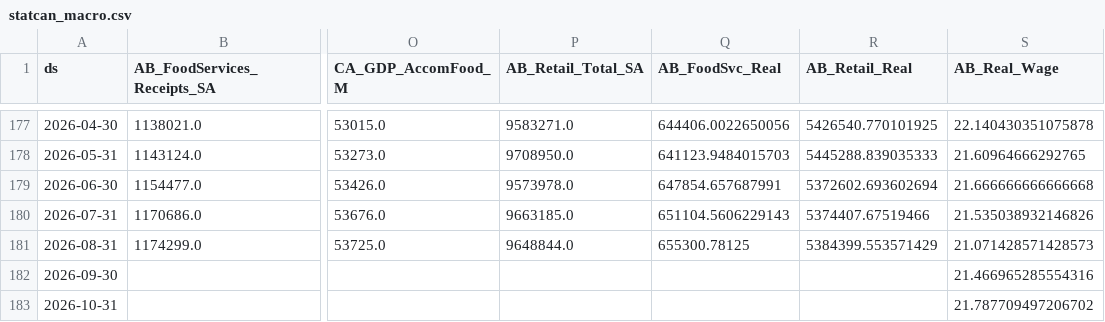
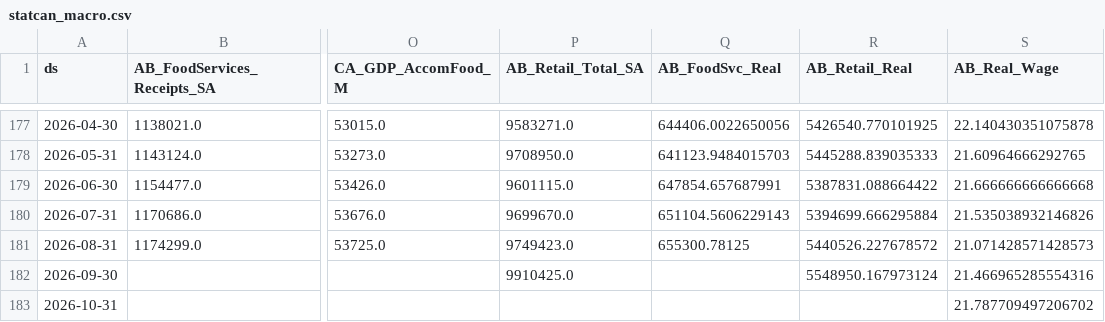
Before and after one commit to v-datos/Banff_Visit_Planner_App, a CSV file: data/cache/statcan_macro.csv, drawn as a sheet; only a part is shown, gaps mark what is left out; the diff names each change by its address in the sheet, - before the commit and + after, or states it on an @@ line.

```diff
--- a/data/cache/statcan_macro.csv
+++ b/data/cache/statcan_macro.csv
-P179 (AB_Retail_Total_SA): 9573978.0
+P179 (AB_Retail_Total_SA): 9601115.0
-R179 (AB_Retail_Real): 5372602.693602694
+R179 (AB_Retail_Real): 5387831.088664422
-P180 (AB_Retail_Total_SA): 9663185.0
+P180 (AB_Retail_Total_SA): 9699670.0
-R180 (AB_Retail_Real): 5374407.67519466
+R180 (AB_Retail_Real): 5394699.666295884
-P181 (AB_Retail_Total_SA): 9648844.0
+P181 (AB_Retail_Total_SA): 9749423.0
-R181 (AB_Retail_Real): 5384399.553571429
+R181 (AB_Retail_Real): 5440526.227678572
-P182 (AB_Retail_Total_SA): (empty)
+P182 (AB_Retail_Total_SA): 9910425.0
-R182 (AB_Retail_Real): (empty)
+R182 (AB_Retail_Real): 5548950.167973124
```
Also changed, not shown: TW Traffic _data.csv, data/cache/weather_daily.csv, 13 other files.
